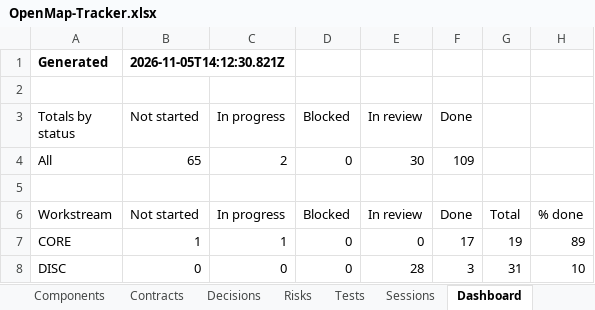
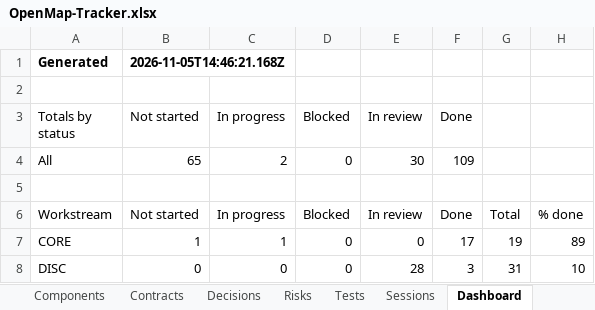
Before and after one commit to zakir80ac/OpenMap, an Excel workbook: tracker/OpenMap-Tracker.xlsx, sheet Dashboard, drawn as a sheet; only a part is shown; values as stored, in another font and other column widths than the file's, no borders; the diff names each change by its address in the sheet, - before the commit and + after, or states it on an @@ line.

```diff
--- a/tracker/OpenMap-Tracker.xlsx (sheet Dashboard)
+++ b/tracker/OpenMap-Tracker.xlsx (sheet Dashboard)
-B1 (Not started): 2026-11-05T14:12:30.821Z
+B1 (Not started): 2026-11-05T14:46:21.168Z
```
Also changed, not shown: sheet Sessions, sheet Requirements, 1 other file.
